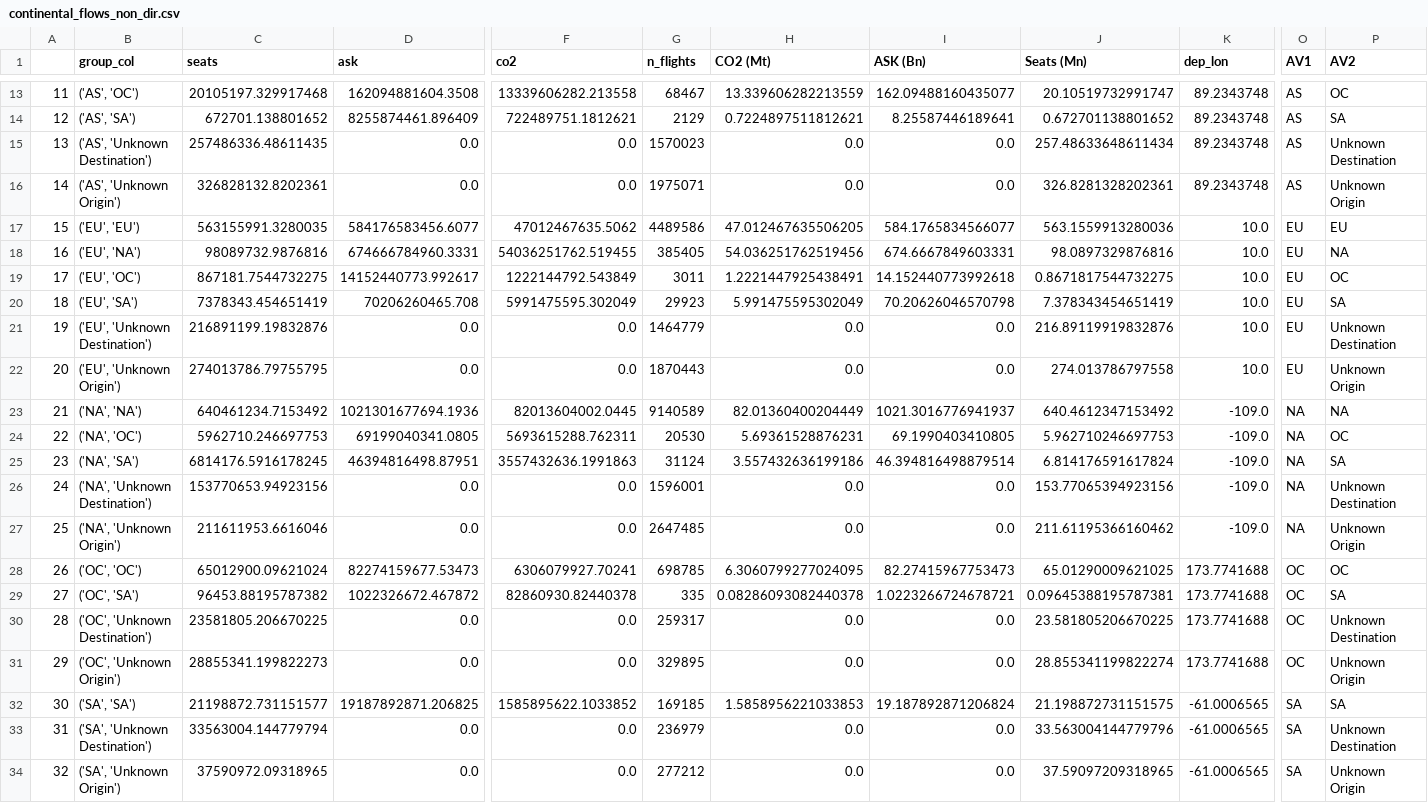
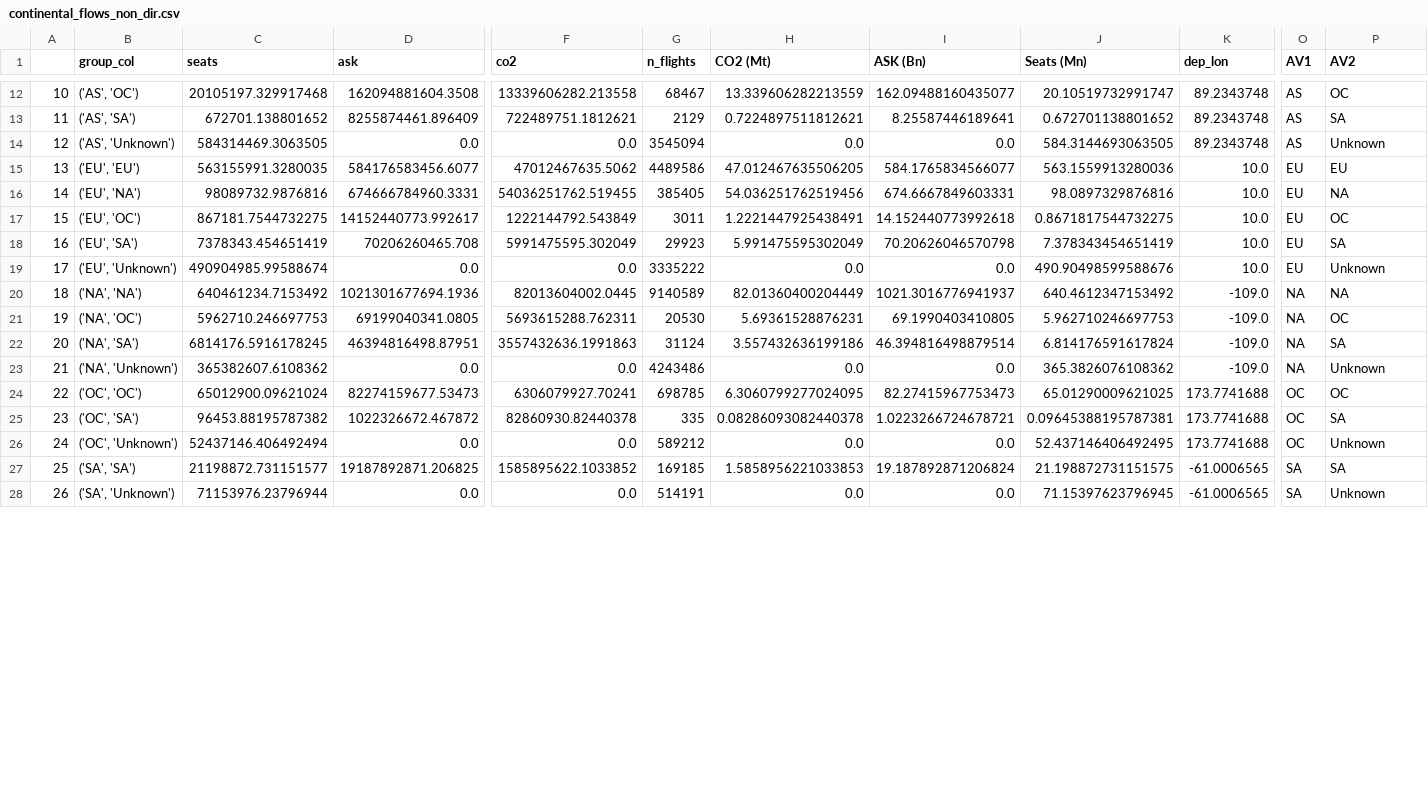
Before and after one commit to AeroMAPS/AeroSCOPE_dataset, a CSV file: aeroscope/04_app/plot_files_os/continental_flows_non_dir.csv, drawn as a sheet; only a part is shown, gaps mark what is left out; removed rows and columns are numbered as before the commit, all else as after; rows hold the shown columns only; the diff covers the shown part only; the diff names each change by its address in the sheet, - before the commit and + after, or states it on an @@ line.

```diff
--- a/aeroscope/04_app/plot_files_os/continental_flows_non_dir.csv
+++ b/aeroscope/04_app/plot_files_os/continental_flows_non_dir.csv
@@ column A renumbered from row 8 down @@
-row 15: 13 | ('AS', 'Unknown Destination') | 257486336.48611435 | 0.0 | 0.0 | 1570023 | 0.0 | 0.0 | 257.48633648611434 | 89.2343748 | AS | Unknown Destination
-B14 (group_col): ('AS', 'Unknown Origin')
+B14 (group_col): ('AS', 'Unknown')
-C14 (seats): 326828132.8202361
+C14 (seats): 584314469.3063505
-G14 (n_flights): 1975071
+G14 (n_flights): 3545094
-J14 (Seats (Mn)): 326.8281328202361
+J14 (Seats (Mn)): 584.3144693063505
-P14 (AV2): Unknown Origin
+P14 (AV2): Unknown
-row 21: 19 | ('EU', 'Unknown Destination') | 216891199.19832876 | 0.0 | 0.0 | 1464779 | 0.0 | 0.0 | 216.89119919832876 | 10.0 | EU | Unknown Destination
-B19 (group_col): ('EU', 'Unknown Origin')
+B19 (group_col): ('EU', 'Unknown')
-C19 (seats): 274013786.79755795
+C19 (seats): 490904985.99588674
-G19 (n_flights): 1870443
+G19 (n_flights): 3335222
-J19 (Seats (Mn)): 274.013786797558
+J19 (Seats (Mn)): 490.90498599588676
-P19 (AV2): Unknown Origin
+P19 (AV2): Unknown
-row 26: 24 | ('NA', 'Unknown Destination') | 153770653.94923156 | 0.0 | 0.0 | 1596001 | 0.0 | 0.0 | 153.77065394923156 | -109.0 | NA | Unknown Destination
-B23 (group_col): ('NA', 'Unknown Origin')
+B23 (group_col): ('NA', 'Unknown')
-C23 (seats): 211611953.6616046
+C23 (seats): 365382607.6108362
-G23 (n_flights): 2647485
+G23 (n_flights): 4243486
-J23 (Seats (Mn)): 211.61195366160462
+J23 (Seats (Mn)): 365.3826076108362
-P23 (AV2): Unknown Origin
+P23 (AV2): Unknown
-row 30: 28 | ('OC', 'Unknown Destination') | 23581805.206670225 | 0.0 | 0.0 | 259317 | 0.0 | 0.0 | 23.581805206670225 | 173.7741688 | OC | Unknown Destination
-B26 (group_col): ('OC', 'Unknown Origin')
+B26 (group_col): ('OC', 'Unknown')
-C26 (seats): 28855341.199822273
+C26 (seats): 52437146.406492494
-G26 (n_flights): 329895
+G26 (n_flights): 589212
-J26 (Seats (Mn)): 28.855341199822274
+J26 (Seats (Mn)): 52.437146406492495
-P26 (AV2): Unknown Origin
+P26 (AV2): Unknown
-row 33: 31 | ('SA', 'Unknown Destination') | 33563004.144779794 | 0.0 | 0.0 | 236979 | 0.0 | 0.0 | 33.563004144779796 | -61.0006565 | SA | Unknown Destination
-B28 (group_col): ('SA', 'Unknown Origin')
+B28 (group_col): ('SA', 'Unknown')
-C28 (seats): 37590972.09318965
+C28 (seats): 71153976.23796944
-G28 (n_flights): 277212
+G28 (n_flights): 514191
-J28 (Seats (Mn)): 37.59097209318965
+J28 (Seats (Mn)): 71.15397623796945
-P28 (AV2): Unknown Origin
+P28 (AV2): Unknown
```
Also changed, not shown: 1 removed row and 9 edited cells elsewhere in this file, aeroscope/04_app/plot_files_os/country_fixed.csv, 8 other files.
